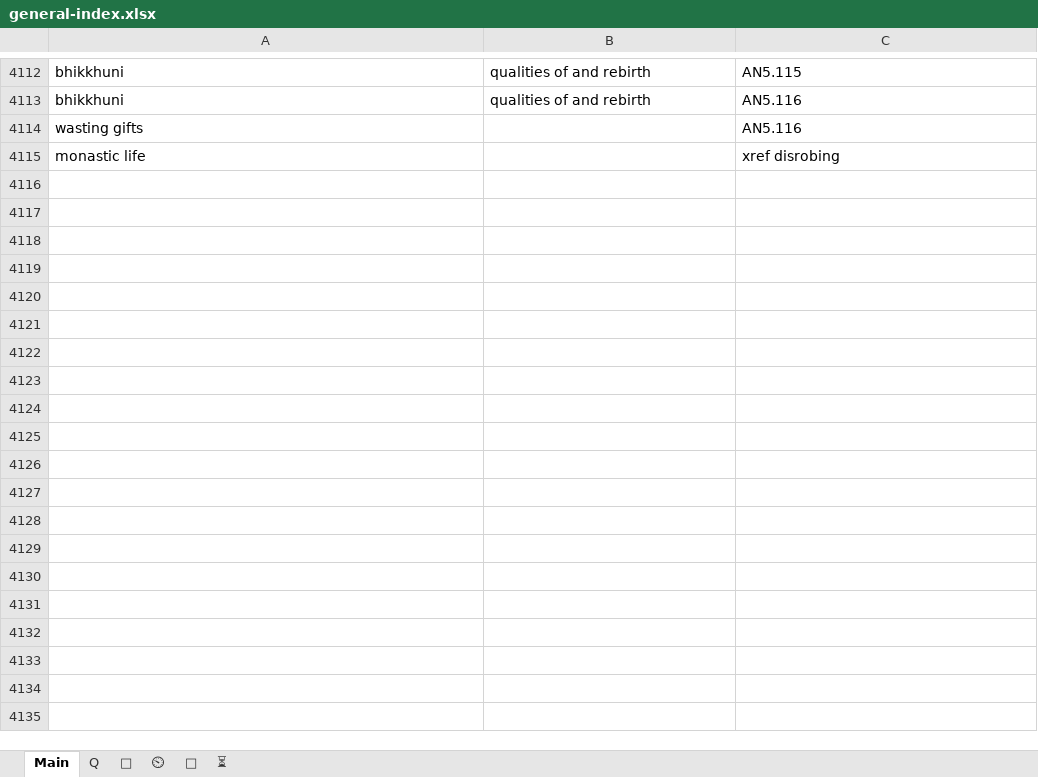
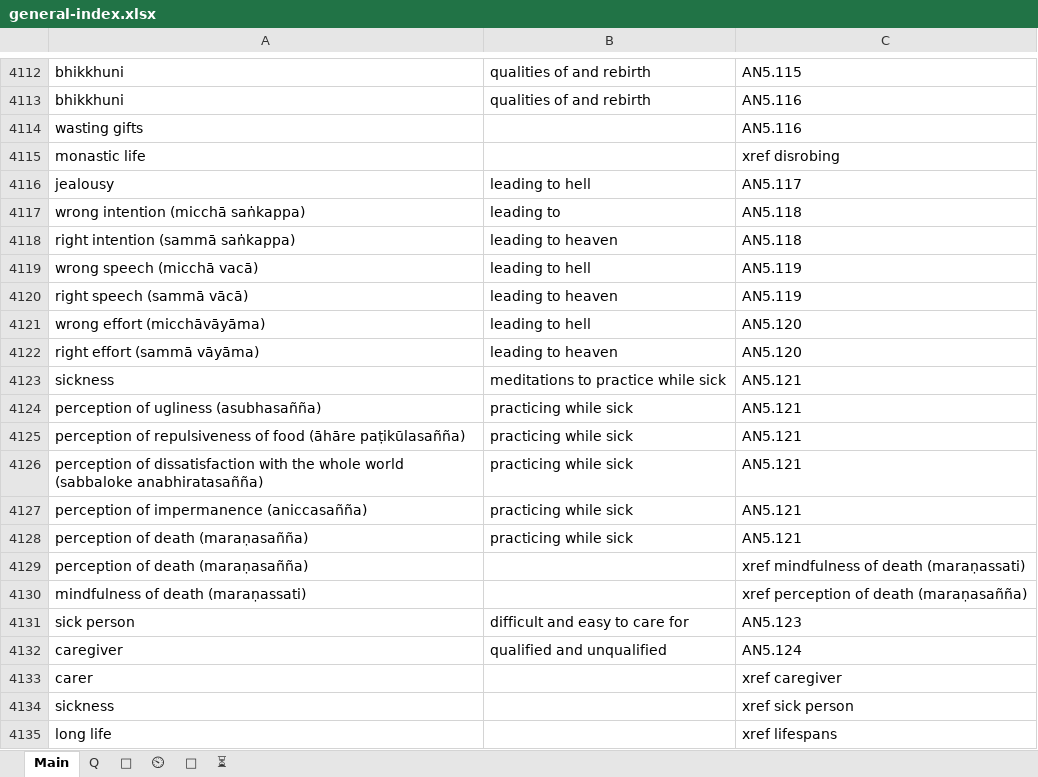
Before and after one commit to thesunshade/sutta-index, an Excel workbook: src/data/general-index.xlsx, sheet Main, drawn as a sheet; only a part is shown, gaps mark what is left out; values as stored, in another font and other column widths than the file's, no borders; the diff covers the shown part only; the diff names each change by its address in the sheet, - before the commit and + after, or states it on an @@ line.

```diff
--- a/src/data/general-index.xlsx (sheet Main)
+++ b/src/data/general-index.xlsx (sheet Main)
+row 4116: jealousy | leading to hell | AN5.117
+row 4117: wrong intention (micchā saṅkappa) | leading to | AN5.118
+row 4118: right intention (sammā saṅkappa) | leading to heaven | AN5.118
+row 4119: wrong speech (micchā vacā) | leading to hell | AN5.119
+row 4120: right speech (sammā vācā) | leading to heaven | AN5.119
+row 4121: wrong effort (micchāvāyāma) | leading to hell | AN5.120
+row 4122: right effort (sammā vāyāma) | leading to heaven | AN5.120
+row 4123: sickness | meditations to practice while sick | AN5.121
+row 4124: perception of ugliness (asubhasañña) | practicing while sick | AN5.121
+row 4125: perception of repulsiveness of food (āhāre paṭikūlasañña) | practicing while sick | AN5.121
+row 4126: perception of dissatisfaction with the whole world (sabbaloke anabhiratasañña) | practicing while sick | AN5.121
+row 4127: perception of impermanence (aniccasañña) | practicing while sick | AN5.121
+row 4128: perception of death (maraṇasañña) | practicing while sick | AN5.121
+row 4129: perception of death (maraṇasañña) |  | xref mindfulness of death (maraṇassati)
+row 4130: mindfulness of death (maraṇassati) |  | xref perception of death (maraṇasañña)
+row 4131: sick person | difficult and easy to care for | AN5.123
+row 4132: caregiver | qualified and unqualified | AN5.124
+row 4133: carer |  | xref caregiver
+row 4134: sickness |  | xref sick person
+row 4135: long life |  | xref lifespans
```
Also changed, not shown: 47 added rows, 1 removed row and 31 edited cells elsewhere in this sheet, sheet ⏲, sheet 🤔, 14 other files.
